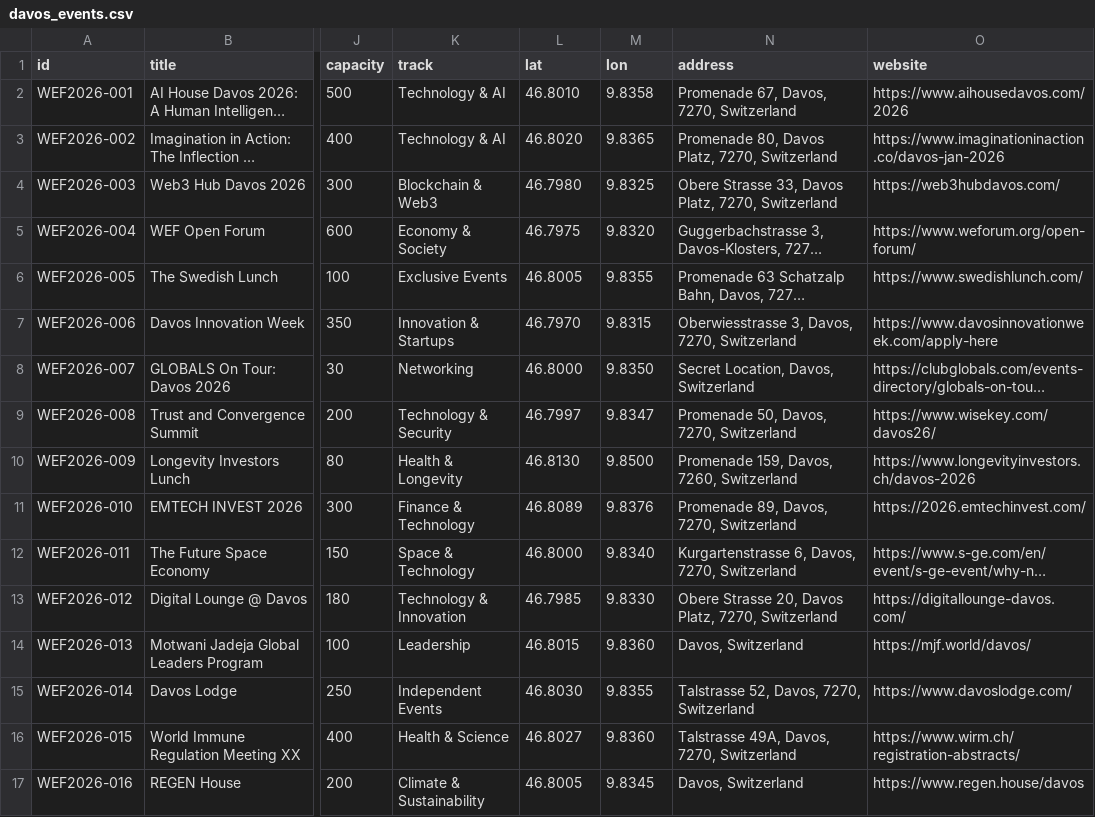
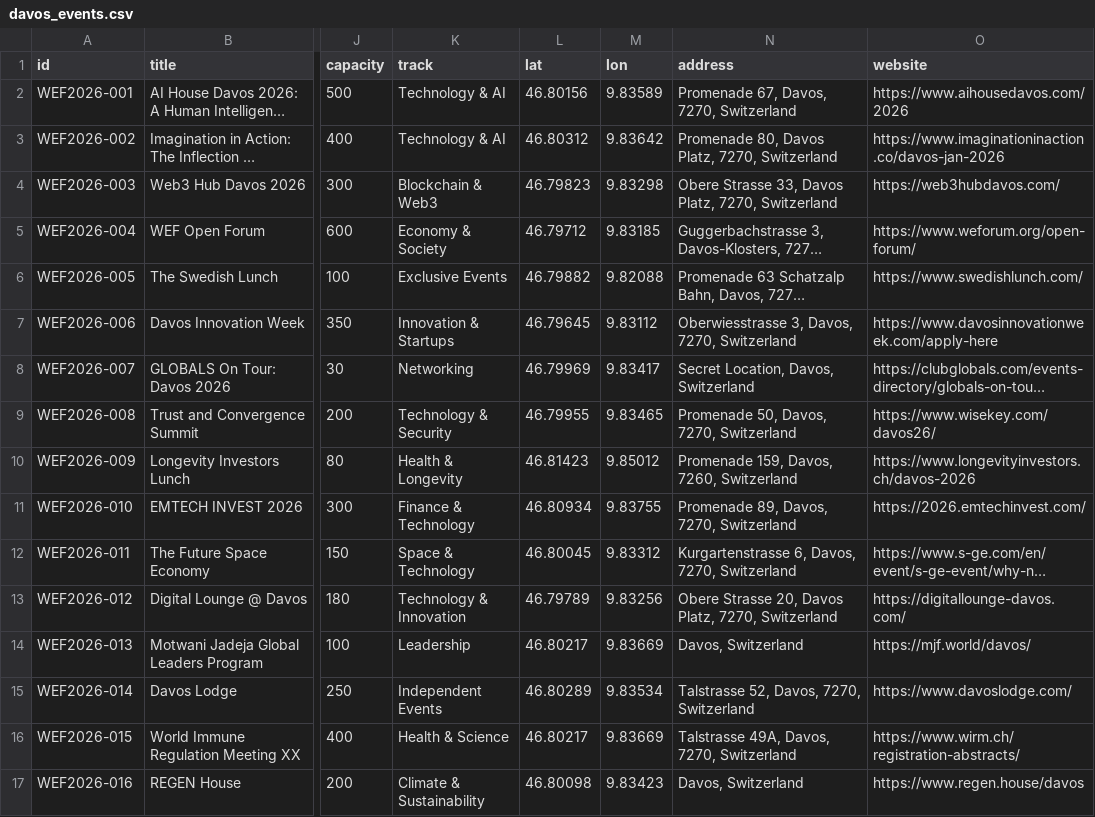
Before and after one commit to TheCommunityAlchemist/Davos-Code, a CSV file: davos_events.csv, drawn as a sheet; only a part is shown, gaps mark what is left out; long unchanged cells end in …; the diff covers the shown part only; the diff names each change by its address in the sheet, - before the commit and + after, or states it on an @@ line.

```diff
--- a/davos_events.csv
+++ b/davos_events.csv
-L2 (lat): 46.8010
+L2 (lat): 46.80156
-M2 (lon): 9.8358
+M2 (lon): 9.83589
-L3 (lat): 46.8020
+L3 (lat): 46.80312
-M3 (lon): 9.8365
+M3 (lon): 9.83642
-L4 (lat): 46.7980
+L4 (lat): 46.79823
-M4 (lon): 9.8325
+M4 (lon): 9.83298
-L5 (lat): 46.7975
+L5 (lat): 46.79712
-M5 (lon): 9.8320
+M5 (lon): 9.83185
-L6 (lat): 46.8005
+L6 (lat): 46.79882
-M6 (lon): 9.8355
+M6 (lon): 9.82088
-L7 (lat): 46.7970
+L7 (lat): 46.79645
-M7 (lon): 9.8315
+M7 (lon): 9.83112
-L8 (lat): 46.8000
+L8 (lat): 46.79969
-M8 (lon): 9.8350
+M8 (lon): 9.83417
-L9 (lat): 46.7997
+L9 (lat): 46.79955
-M9 (lon): 9.8347
+M9 (lon): 9.83465
-L10 (lat): 46.8130
+L10 (lat): 46.81423
-M10 (lon): 9.8500
+M10 (lon): 9.85012
-L11 (lat): 46.8089
+L11 (lat): 46.80934
-M11 (lon): 9.8376
+M11 (lon): 9.83755
-L12 (lat): 46.8000
+L12 (lat): 46.80045
-M12 (lon): 9.8340
+M12 (lon): 9.83312
-L13 (lat): 46.7985
+L13 (lat): 46.79789
-M13 (lon): 9.8330
+M13 (lon): 9.83256
-L14 (lat): 46.8015
+L14 (lat): 46.80217
-M14 (lon): 9.8360
+M14 (lon): 9.83669
-L15 (lat): 46.8030
+L15 (lat): 46.80289
-M15 (lon): 9.8355
+M15 (lon): 9.83534
-L16 (lat): 46.8027
+L16 (lat): 46.80217
-M16 (lon): 9.8360
+M16 (lon): 9.83669
-L17 (lat): 46.8005
+L17 (lat): 46.80098
-M17 (lon): 9.8345
+M17 (lon): 9.83423
```
Also changed, not shown: 54 edited cells elsewhere in this file, 36 other files.
